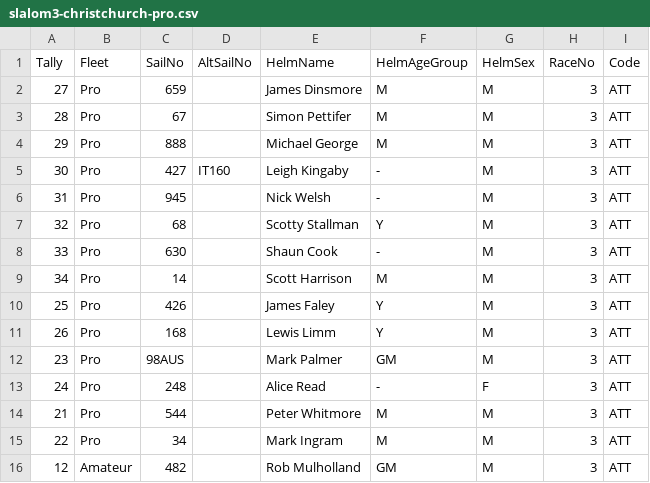
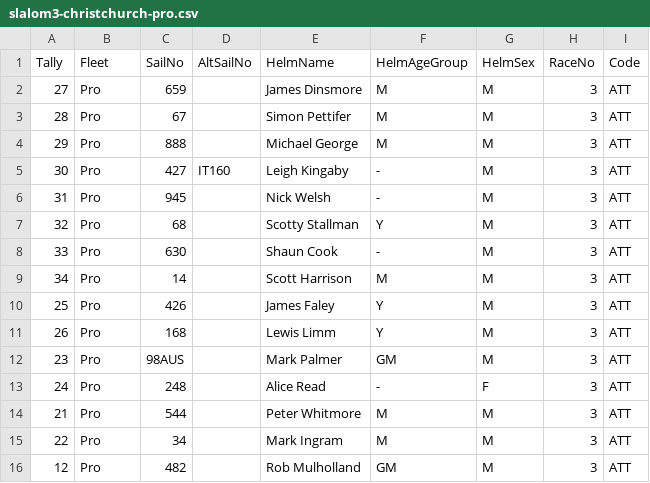
Before and after one commit to Logiqx/ukwa-slalom, a CSV file: 2021/slalom3-christchurch/slalom3-christchurch-pro.csv, drawn as a sheet.

Commit message:
Fix fleet for Rob Mulholland

```diff
--- a/2021/slalom3-christchurch/slalom3-christchurch-pro.csv
+++ b/2021/slalom3-christchurch/slalom3-christchurch-pro.csv
@@ -15,2 +15,2 @@ Tally,Fleet,SailNo,AltSailNo,HelmName,HelmAgeGroup,HelmSex,RaceNo,Code
 22,Pro,34,,Mark Ingram,M,M,3,ATT
-12,Amateur,482,,Rob Mulholland,GM,M,3,ATT
+12,Pro,482,,Rob Mulholland,GM,M,3,ATT
```
